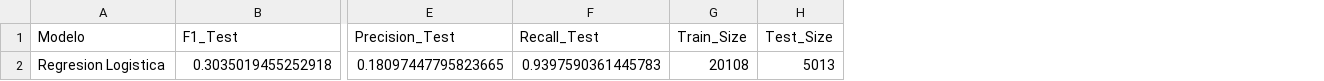
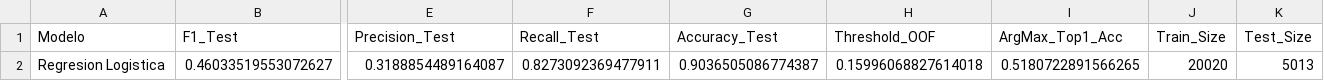
Before and after one commit to SlashGil/f1_master_project, a CSV file: resultados_regresion_logistica/metricas_comparativa.csv, drawn as a sheet; only a part is shown, gaps mark what is left out; removed rows and columns are numbered as before the commit, all else as after; rows hold the shown columns only; the diff names each change by its address in the sheet, - before the commit and + after, or states it on an @@ line.

```diff
--- a/resultados_regresion_logistica/metricas_comparativa.csv
+++ b/resultados_regresion_logistica/metricas_comparativa.csv
+column G (Accuracy_Test), empty
+column H (Threshold_OOF), empty
+column I (ArgMax_Top1_Acc), empty
-row 2: Regresion Logistica | 0.3035019455252918 | 0.18097447795823665 | 0.9397590361445783 | 20108 | 5013
+row 2: Regresion Logistica | 0.46033519553072627 | 0.3188854489164087 | 0.8273092369477911 | 0.9036505086774387 | 0.15996068827614018 | 0.5180722891566265 | 20020 | 5013
```
Also changed, not shown: data/metadata_dataset.csv, resultados_regresion_logistica/metricas_modelo.csv, 38 other files.
